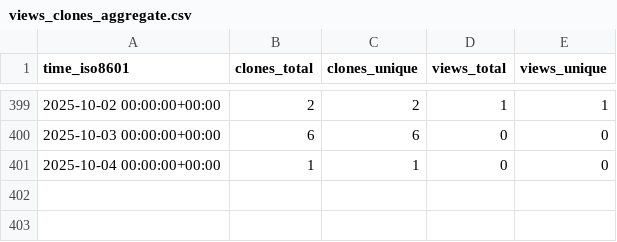
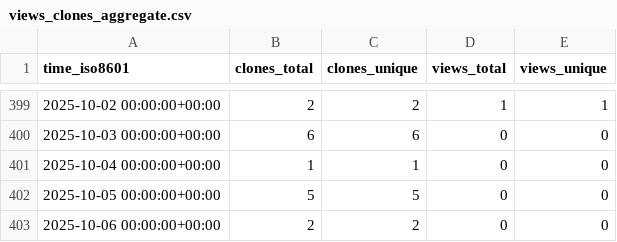
Before and after one commit to grp-bork/samestr_flow, a CSV file: grp-bork/samestr_flow/ghrs-data/views_clones_aggregate.csv, drawn as a sheet; only a part is shown, gaps mark what is left out.

```diff
--- a/grp-bork/samestr_flow/ghrs-data/views_clones_aggregate.csv
+++ b/grp-bork/samestr_flow/ghrs-data/views_clones_aggregate.csv
@@ -401 +401,3 @@ time_iso8601,clones_total,clones_unique,views_total,views_unique
 2025-10-04 00:00:00+00:00,1,1,0,0
+2025-10-05 00:00:00+00:00,5,5,0,0
+2025-10-06 00:00:00+00:00,2,2,0,0
```
Also changed, not shown: 1 other file.
